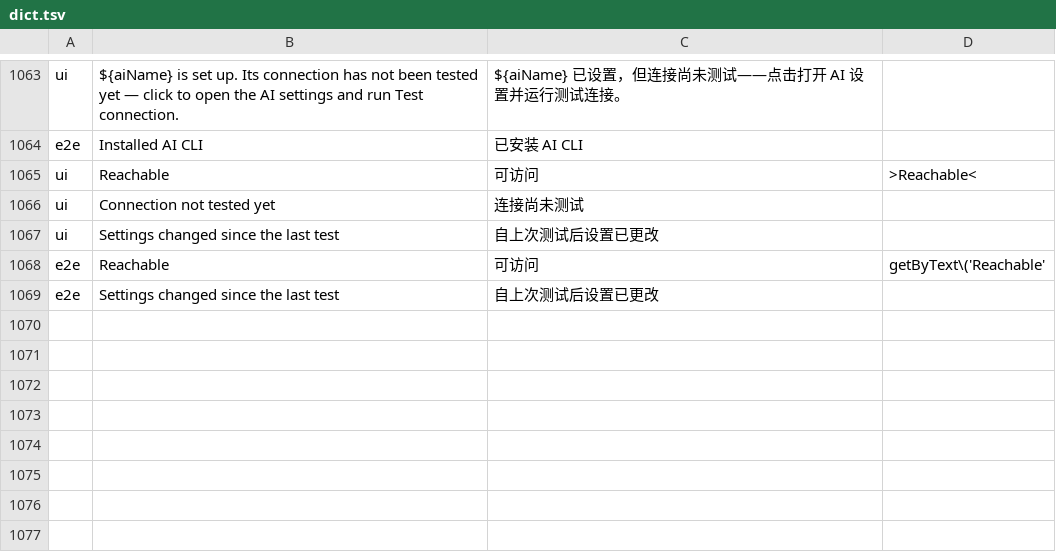
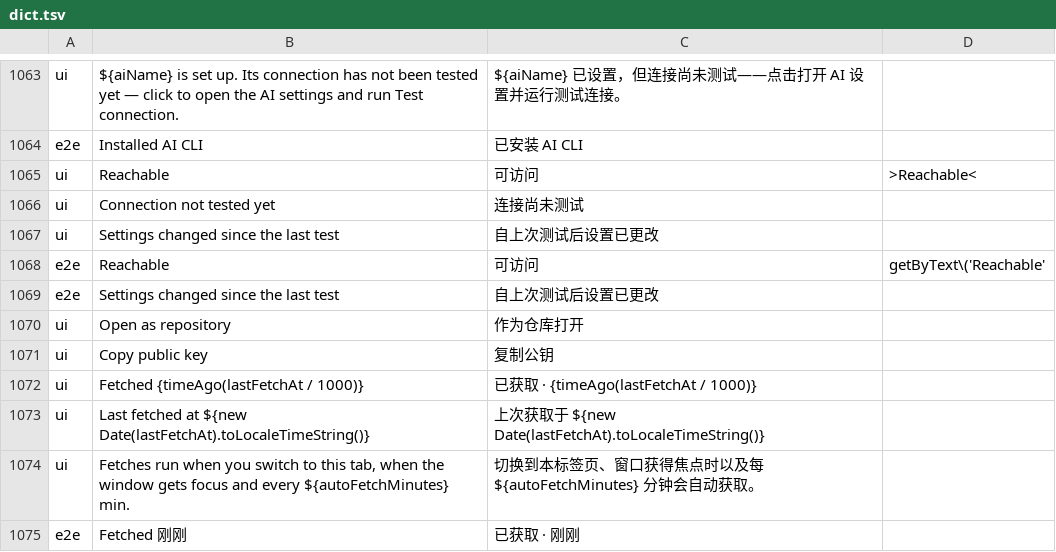
Before and after one commit to wuwuzhazha/angkorgit-zh, a TSV file: zh-dict/dict.tsv, drawn as a sheet; only a part is shown, gaps mark what is left out; the diff names each change by its address in the sheet, - before the commit and + after, or states it on an @@ line.

Commit message:
feat(i18n): catch mixed Chinese/English copy and add whole-literal mode
The dictionary replaces substrings, so a short entry can cut a longer
sentence in half (打开仓库 in browser). Add scripts/check-copy.mjs, a
CI-enforced scan that fails when Chinese and an unallowlisted English
word share a fragment, plus an opt-in whole mode that only matches a
complete string literal, and apply the longest source first.

Also fix the three half-translations the scan found: the submodule menu,
the SSH copy button and the status bar's last-fetch copy.

```diff
--- a/zh-dict/dict.tsv
+++ b/zh-dict/dict.tsv
+row 1070: ui | Open as repository | 作为仓库打开
+row 1071: ui | Copy public key | 复制公钥
+row 1072: ui | Fetched {timeAgo(lastFetchAt / 1000)} | 已获取 · {timeAgo(lastFetchAt / 1000)}
+row 1073: ui | Last fetched at ${new Date(lastFetchAt).toLocaleTimeString()} | 上次获取于 ${new Date(lastFetchAt).toLocaleTimeString()}
+row 1074: ui | Fetches run when you switch to this tab, when the window gets focus and every ${autoFetchMinutes} min. | 切换到本标签页、窗口获得焦点时以及每 ${autoFetchMinutes} 分钟会自动获取。
+row 1075: e2e | Fetched 刚刚 | 已获取 · 刚刚
```
Also changed, not shown: zh-dict/pending.tsv, 9 other files.
